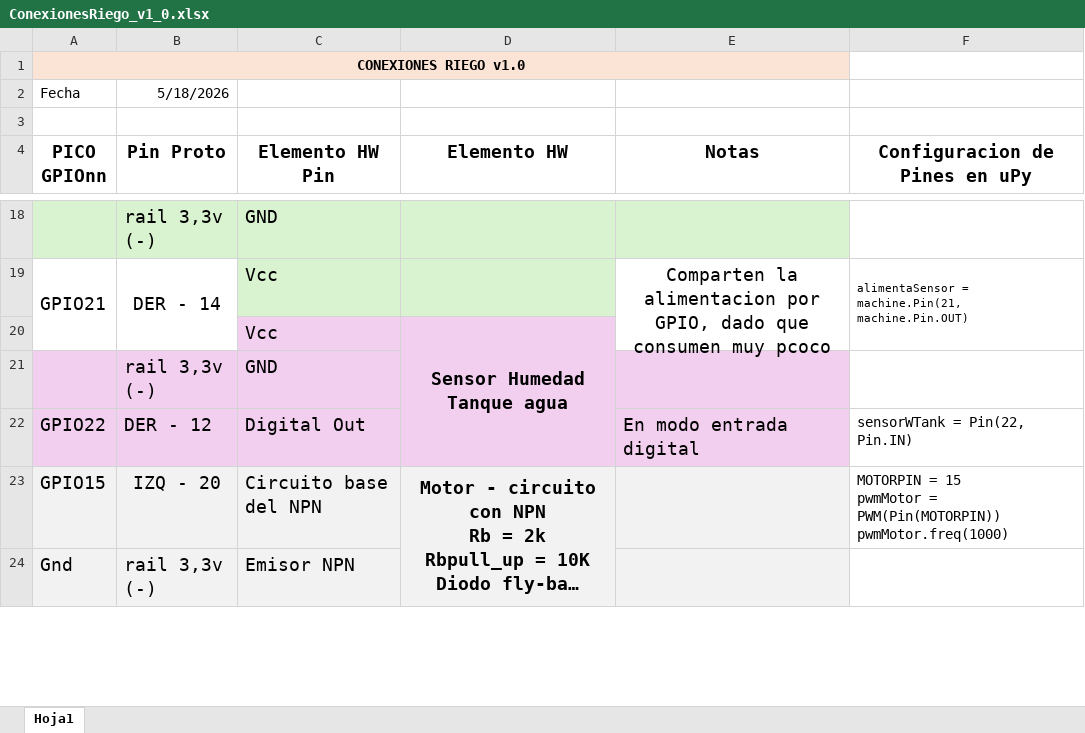
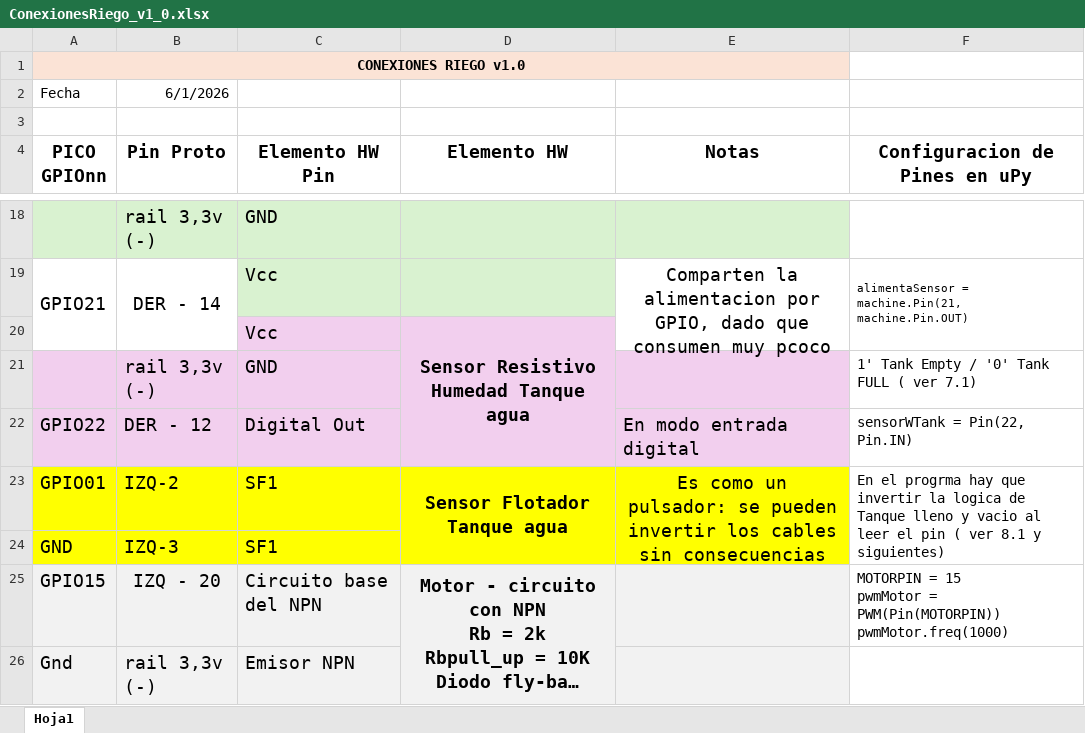
Before and after one commit to Jcspoza/2526CL13_Riego_offline_v1, an Excel workbook: doc/ConexionesRiego_v1_0.xlsx, sheet Hoja1, drawn as a sheet; only a part is shown, gaps mark what is left out; long unchanged cells end in …; values as stored, in another font and other column widths than the file's, no borders; the diff names each change by its address in the sheet, - before the commit and + after, or states it on an @@ line.

```diff
--- a/doc/ConexionesRiego_v1_0.xlsx (sheet Hoja1)
+++ b/doc/ConexionesRiego_v1_0.xlsx (sheet Hoja1)
-B2 (Pin Proto): 5/18/2026
+B2 (Pin Proto): 6/1/2026
-D20 (Elemento HW): Sensor Humedad Tanque agua
+D20 (Elemento HW): Sensor Resistivo Humedad Tanque agua
-F21 (Configuracion de Pines en uPy): (empty)
+F21 (Configuracion de Pines en uPy): 1' Tank Empty / '0' Tank FULL ( ver 7.1)
+row 23: GPIO01 | IZQ-2 | SF1 | Sensor Flotador Tanque agua | Es como un pulsador: se pueden invertir los cables sin consecuencias | En el progrma hay que invertir la logica de Tanque lleno y vacio al leer el pin ( ver 8.1 y siguientes)
+row 24: GND | IZQ-3 | SF1
```
Also changed, not shown: 7 other files.
